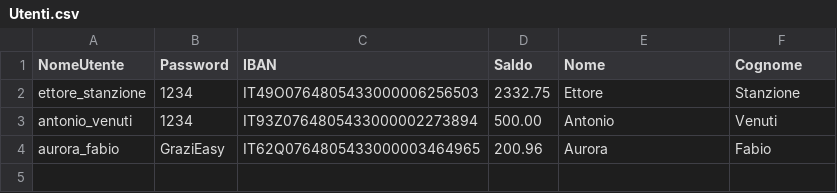
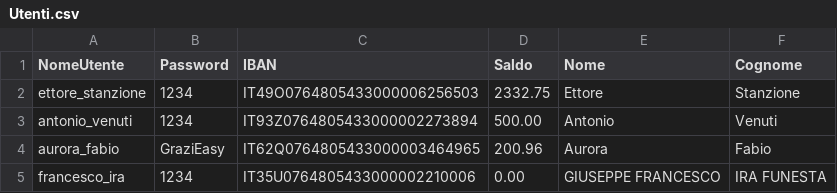
Before and after one commit to sandi-russo/Gestionale_Banca, a CSV file: Utenti.csv, drawn as a sheet; the diff names each change by its address in the sheet, - before the commit and + after, or states it on an @@ line.

```diff
--- a/Utenti.csv
+++ b/Utenti.csv
+row 5: francesco_ira | 1234 | IT35U0764805433000002210006 | 0.00 | GIUSEPPE FRANCESCO | IRA FUNESTA
```
Also changed, not shown: 2 other files.
